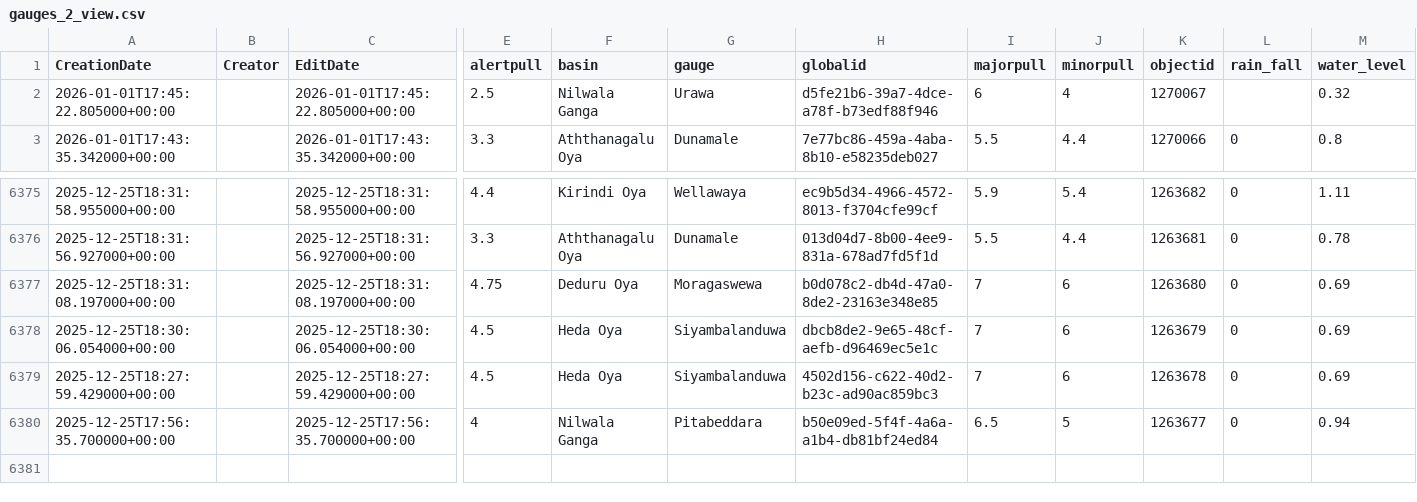
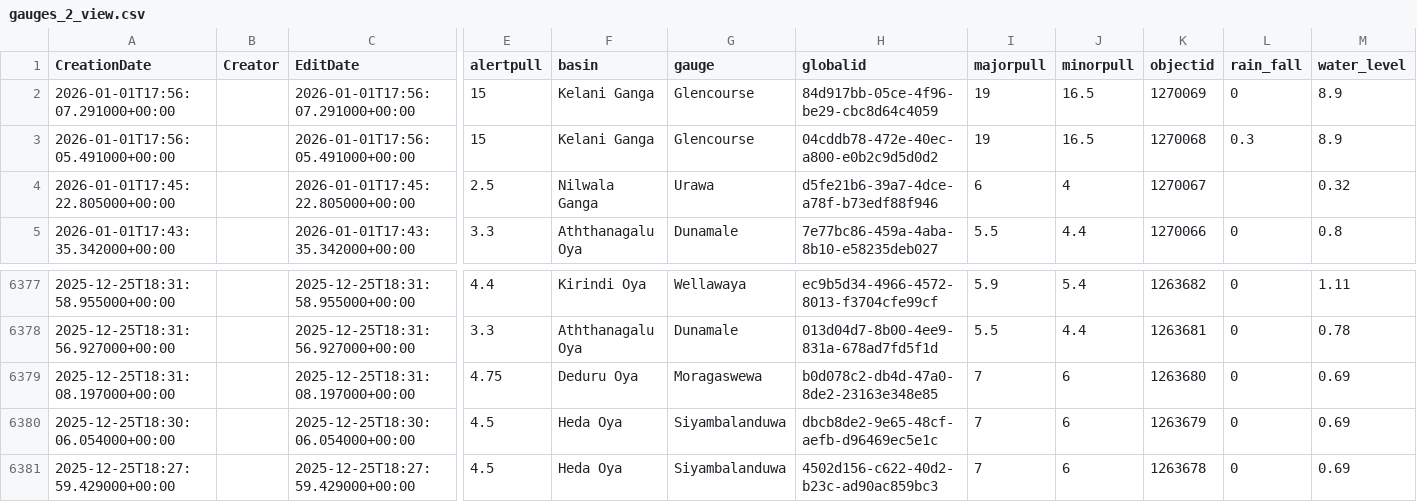
Before and after one commit to enigmazero-net/rise-lk-flood-data, a CSV file: data/gauges_2_view.csv, drawn as a sheet; only a part is shown, gaps mark what is left out; removed rows and columns are numbered as before the commit, all else as after; rows hold the shown columns only; the diff names each change by its address in the sheet, - before the commit and + after, or states it on an @@ line.

```diff
--- a/data/gauges_2_view.csv
+++ b/data/gauges_2_view.csv
+row 2: 2026-01-01T17:56:07.291000+00:00 |  | 2026-01-01T17:56:07.291000+00:00 | 15 | Kelani Ganga | Glencourse | 84d917bb-05ce-4f96-be29-cbc8d64c4059 | 19 | 16.5 | 1270069 | 0 | 8.9
+row 3: 2026-01-01T17:56:05.491000+00:00 |  | 2026-01-01T17:56:05.491000+00:00 | 15 | Kelani Ganga | Glencourse | 04cddb78-472e-40ec-a800-e0b2c9d5d0d2 | 19 | 16.5 | 1270068 | 0.3 | 8.9
-row 6380: 2025-12-25T17:56:35.700000+00:00 |  | 2025-12-25T17:56:35.700000+00:00 | 4 | Nilwala Ganga | Pitabeddara | b50e09ed-5f4f-4a6a-a1b4-db81bf24ed84 | 6.5 | 5 | 1263677 | 0 | 0.94
```
Also changed, not shown: 1 other file.
